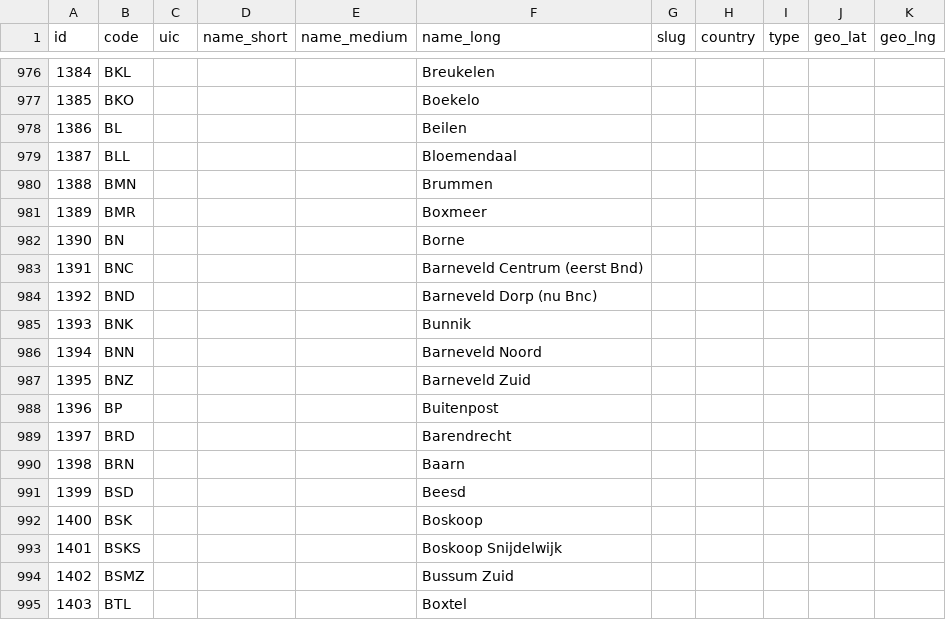
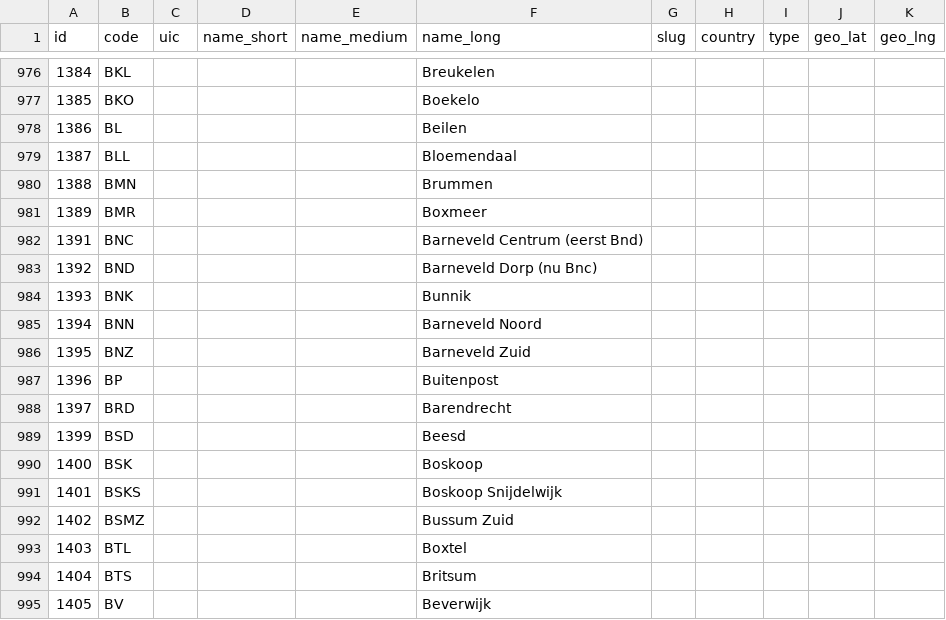
Before and after one commit to meijbaard/SpotConverter, a CSV file: stations.csv, drawn as a sheet; only a part is shown, gaps mark what is left out; the shorter side is filled out with more unchanged rows; the diff names each change by its address in the sheet, - before the commit and + after, or states it on an @@ line.

Commit message:
Update stations.csv

```diff
--- a/stations.csv
+++ b/stations.csv
-row 982: 1390 | BN |  |  |  | Borne
-row 990: 1398 | BRN |  |  |  | Baarn
```
